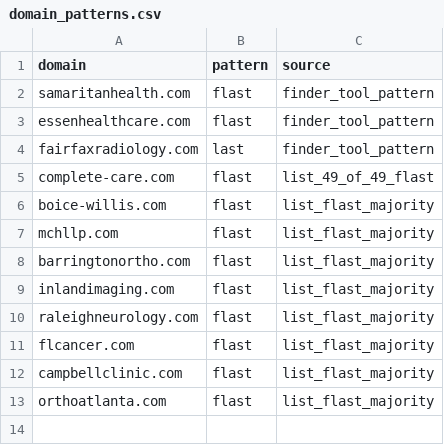
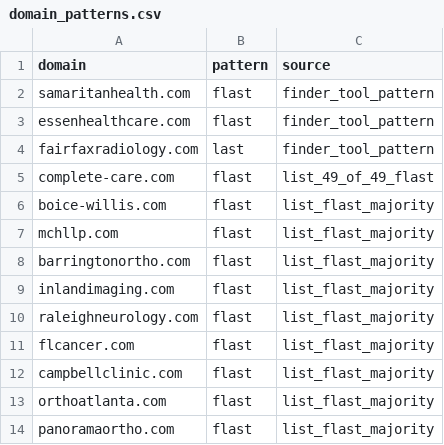
Before and after one commit to himanshu95552/Claude-Projects, a CSV file: tools/data/domain_patterns.csv, drawn as a sheet; the diff names each change by its address in the sheet, - before the commit and + after, or states it on an @@ line.

```diff
--- a/tools/data/domain_patterns.csv
+++ b/tools/data/domain_patterns.csv
+row 14: panoramaortho.com | flast | list_flast_majority
```
Also changed, not shown: 1 other file.
